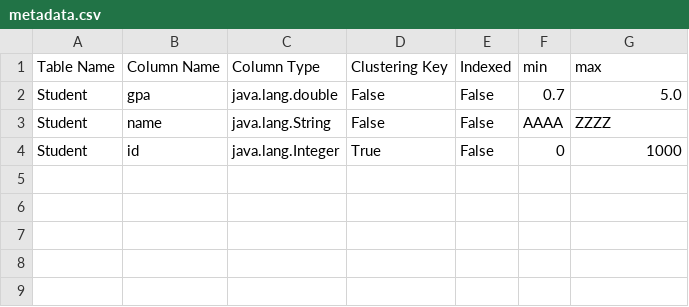
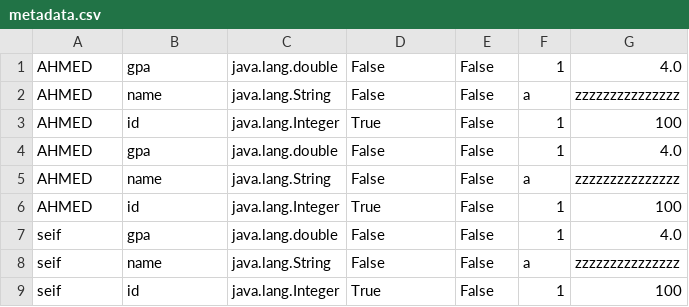
Before and after one commit to seifmaged31/DatabasesII, a CSV file: src/main/resources/metadata.csv, drawn as a sheet.

```diff
--- a/src/main/resources/metadata.csv
+++ b/src/main/resources/metadata.csv
@@ -1,4 +1,9 @@
-"Table Name","Column Name","Column Type","Clustering Key","Indexed","min","max"
-"Student","gpa","java.lang.double","False","False","0.7","5.0"
-"Student","name","java.lang.String","False","False","AAAA","ZZZZ"
-"Student","id","java.lang.Integer","True","False","0","1000"
+"AHMED","gpa","java.lang.double","False","False","1","4.0"
+"AHMED","name","java.lang.String","False","False","a","zzzzzzzzzzzzzzz"
+"AHMED","id","java.lang.Integer","True","False","1","100"
+"AHMED","gpa","java.lang.double","False","False","1","4.0"
+"AHMED","name","java.lang.String","False","False","a","zzzzzzzzzzzzzzz"
+"AHMED","id","java.lang.Integer","True","False","1","100"
+"seif","gpa","java.lang.double","False","False","1","4.0"
+"seif","name","java.lang.String","False","False","a","zzzzzzzzzzzzzzz"
+"seif","id","java.lang.Integer","True","False","1","100"
```
Also changed, not shown: target/classes/metadata.csv, 18 other files.
